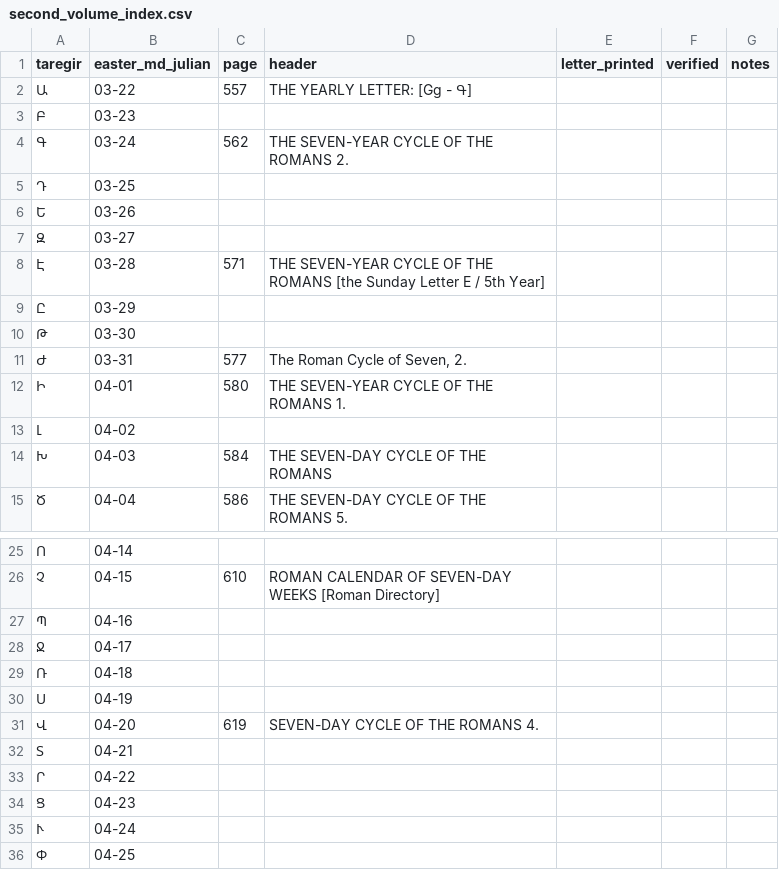
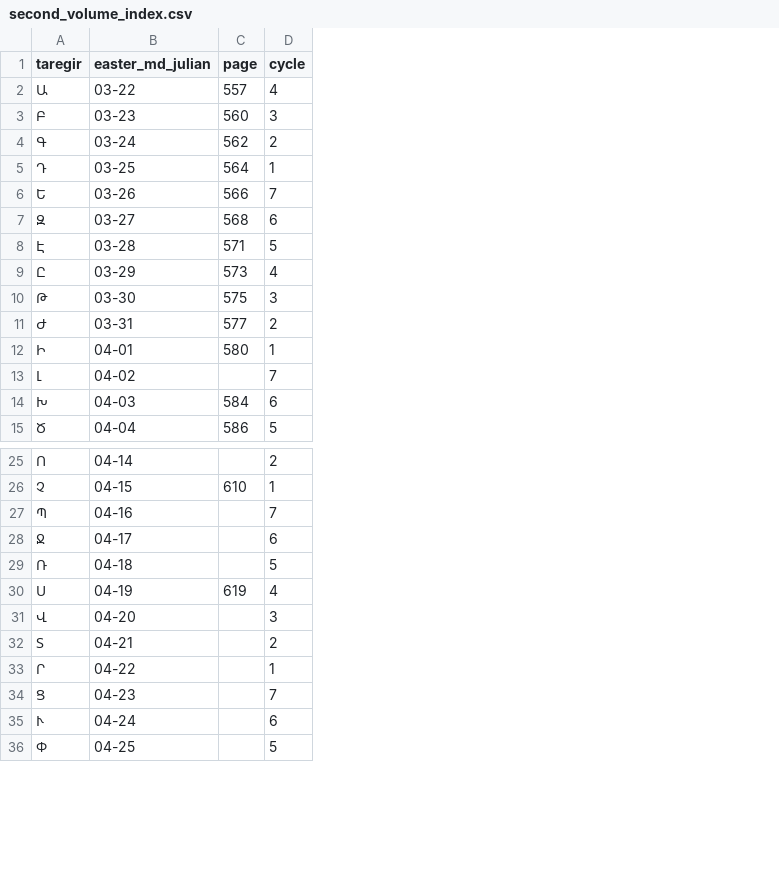
Before and after one commit to andylitalo/armenian-lectionary, a CSV file: docs/sources/second_volume_index.csv, drawn as a sheet; only a part is shown, gaps mark what is left out; removed rows and columns are numbered as before the commit, all else as after; the diff names each change by its address in the sheet, - before the commit and + after, or states it on an @@ line.

```diff
--- a/docs/sources/second_volume_index.csv
+++ b/docs/sources/second_volume_index.csv
-column D (header), rows 2-15: THE YEARLY LETTER: [Gg - Գ] |  | THE SEVEN-YEAR CYCLE OF THE ROMANS 2. |  |  |  | THE SEVEN-YEAR CYCLE OF THE ROMANS [the Sunday Letter E / 5th Year] |  |  | The Roman Cycle of Seven, 2. | THE SEVEN-YEAR CYCLE OF THE ROMANS 1. |  | THE SEVEN-DAY CYCLE OF THE ROMANS | THE SEVEN-DAY CYCLE OF THE ROMANS 5.; rows 26-31: ROMAN CALENDAR OF SEVEN-DAY WEEKS [Roman Directory] |  |  |  |  | SEVEN-DAY CYCLE OF THE ROMANS 4.
-column E (letter_printed), empty
-column F (verified), empty
-column G (notes), empty
+column D (cycle), rows 2-15: 4 | 3 | 2 | 1 | 7 | 6 | 5 | 4 | 3 | 2 | 1 | 7 | 6 | 5; rows 25-36: 2 | 1 | 7 | 6 | 5 | 4 | 3 | 2 | 1 | 7 | 6 | 5
-C3 (page): (empty)
+C3 (page): 560
-C5 (page): (empty)
+C5 (page): 564
-C6 (page): (empty)
+C6 (page): 566
-C7 (page): (empty)
+C7 (page): 568
-C9 (page): (empty)
+C9 (page): 573
-C10 (page): (empty)
+C10 (page): 575
-C30 (page): (empty)
+C30 (page): 619
-C31 (page): 619
+C31 (page): (empty)
```
Also changed, not shown: 3 other files.
